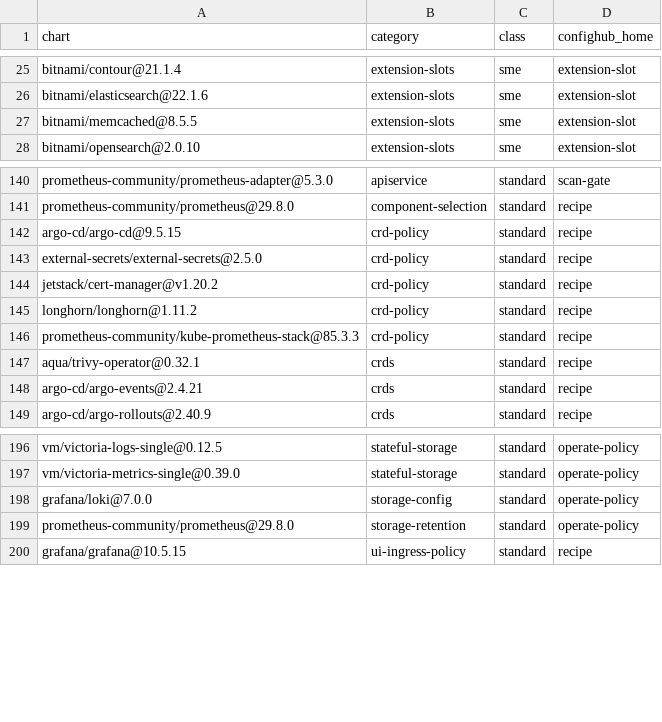
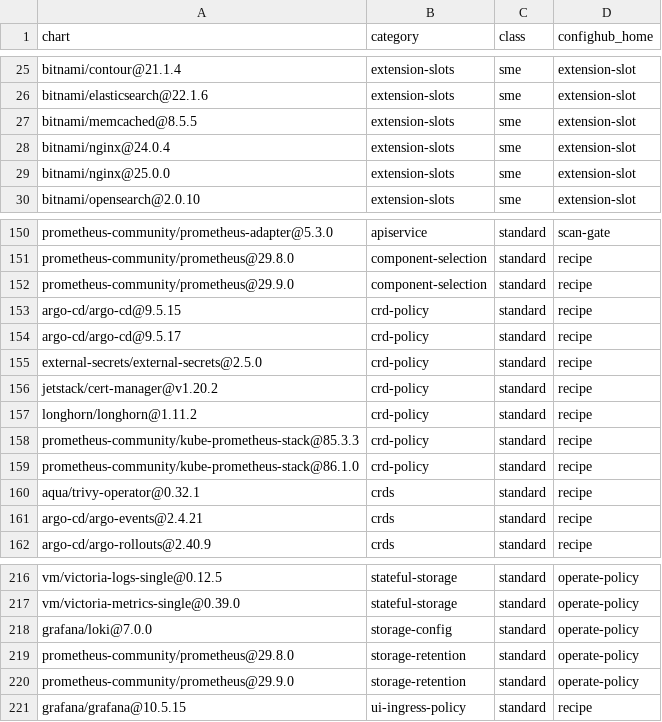
Before and after one commit to confighub/helm-expt, a CSV file: data/quirk-review-queue/queue.csv, drawn as a sheet; only a part is shown, gaps mark what is left out; the diff covers the shown part only.

```diff
--- a/data/quirk-review-queue/queue.csv
+++ b/data/quirk-review-queue/queue.csv
@@ -27,2 +27,4 @@ bitnami/elasticsearch@22.1.6,extension-slots,sme,extension-slot
 bitnami/memcached@8.5.5,extension-slots,sme,extension-slot
+bitnami/nginx@24.0.4,extension-slots,sme,extension-slot
+bitnami/nginx@25.0.0,extension-slots,sme,extension-slot
 bitnami/opensearch@2.0.10,extension-slots,sme,extension-slot
@@ -141,3 +151,5 @@ prometheus-community/prometheus-adapter@5.3.0,apiservice,standard,scan-gate
 prometheus-community/prometheus@29.8.0,component-selection,standard,recipe
+prometheus-community/prometheus@29.9.0,component-selection,standard,recipe
 argo-cd/argo-cd@9.5.15,crd-policy,standard,recipe
+argo-cd/argo-cd@9.5.17,crd-policy,standard,recipe
 external-secrets/external-secrets@2.5.0,crd-policy,standard,recipe
@@ -146,2 +158,3 @@ longhorn/longhorn@1.11.2,crd-policy,standard,recipe
 prometheus-community/kube-prometheus-stack@85.3.3,crd-policy,standard,recipe
+prometheus-community/kube-prometheus-stack@86.1.0,crd-policy,standard,recipe
 aqua/trivy-operator@0.32.1,crds,standard,recipe
@@ -199,2 +219,3 @@ grafana/loki@7.0.0,storage-config,standard,operate-policy
 prometheus-community/prometheus@29.8.0,storage-retention,standard,operate-policy
+prometheus-community/prometheus@29.9.0,storage-retention,standard,operate-policy
 grafana/grafana@10.5.15,ui-ingress-policy,standard,recipe
```
Also changed, not shown: 15 added rows elsewhere in this file, data/chart-use-guide/chart-use-guide.csv, data/cub-adoption-caveats/caveats.csv, 29 other files.
